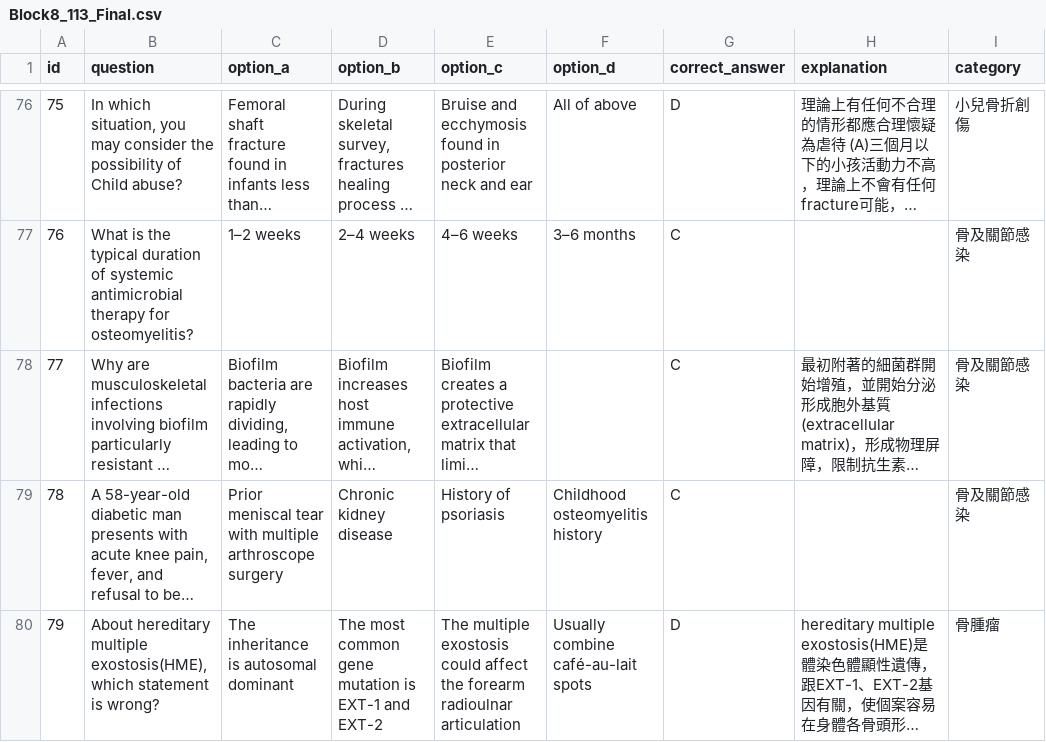
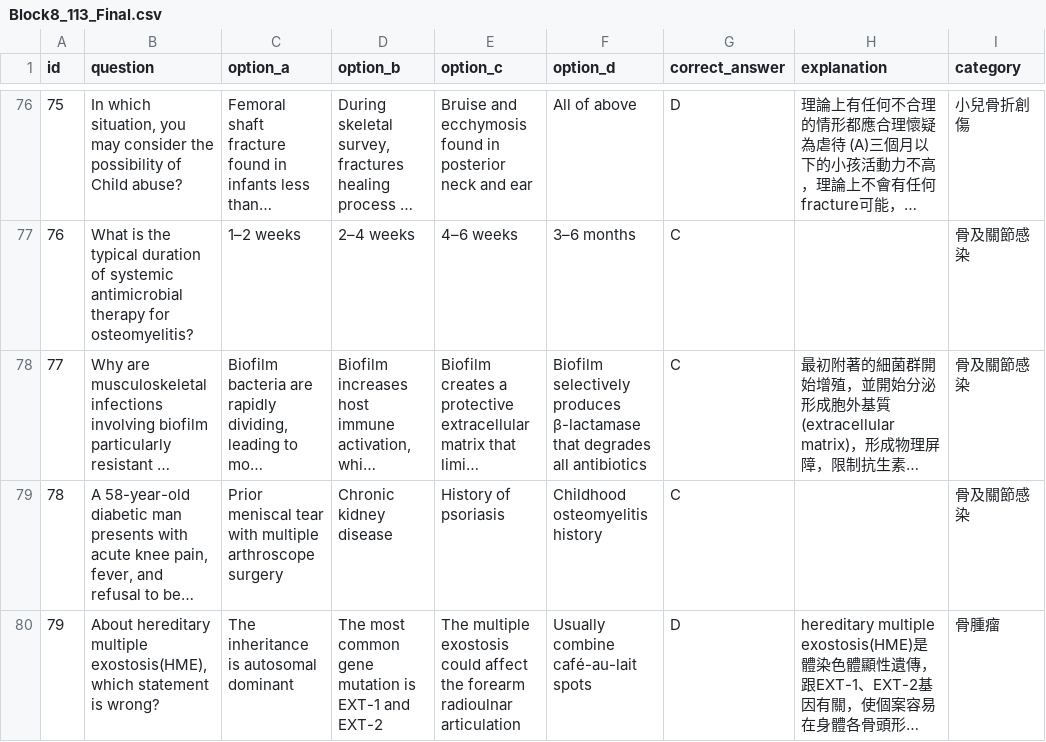
Before and after one commit to jimmy0922236561-cmd/my-quiz-website, a CSV file: quizzes/Block8_113_Final.csv, drawn as a sheet; only a part is shown, gaps mark what is left out; long unchanged cells end in …; the diff names each change by its address in the sheet, - before the commit and + after, or states it on an @@ line.

```diff
--- a/quizzes/Block8_113_Final.csv
+++ b/quizzes/Block8_113_Final.csv
-F78 (option_d): (empty)
+F78 (option_d): Biofilm selectively produces β-lactamase that degrades all antibiotics
```
Also changed, not shown: quizzes/Block8_112_Final.csv, 1 other file.
